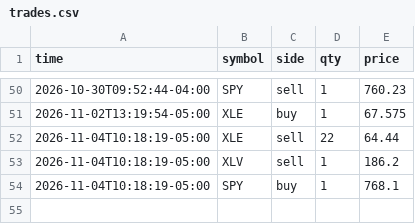
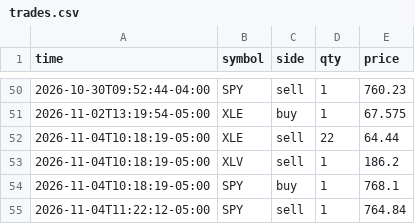
Before and after one commit to danzoulek/paper-trader, a CSV file: state/trades.csv, drawn as a sheet; only a part is shown, gaps mark what is left out; the diff names each change by its address in the sheet, - before the commit and + after, or states it on an @@ line.

Commit message:
Paper trades 2026-11-04 16:22

```diff
--- a/state/trades.csv
+++ b/state/trades.csv
+row 55: 2026-11-04T11:22:12-05:00 | SPY | sell | 1 | 764.84
```
Also changed, not shown: 1 other file.
